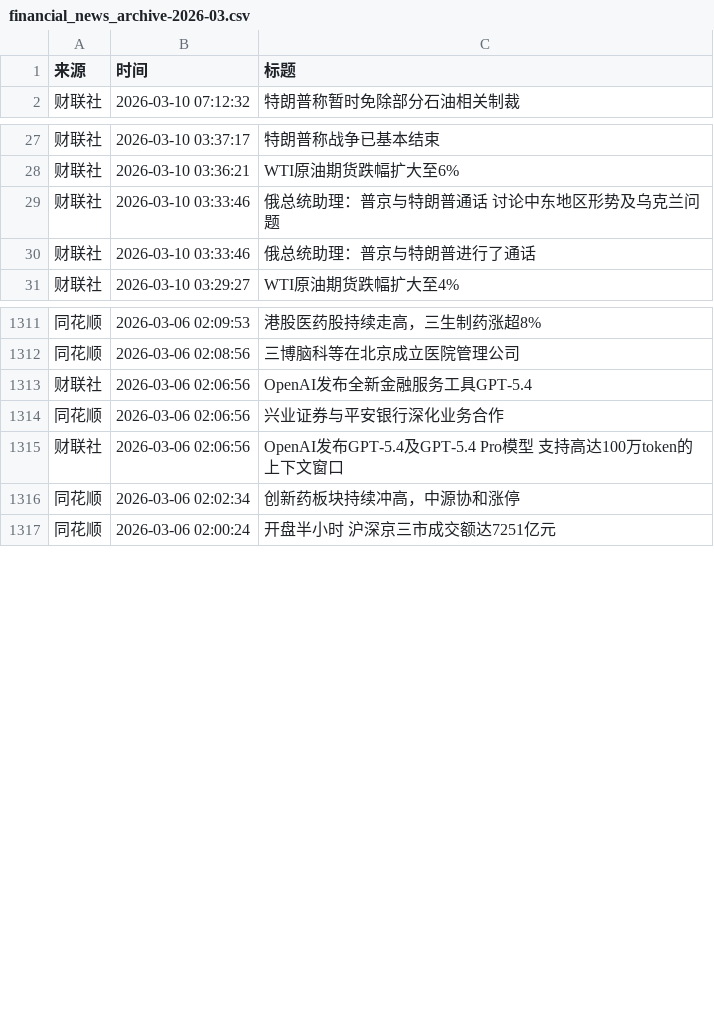
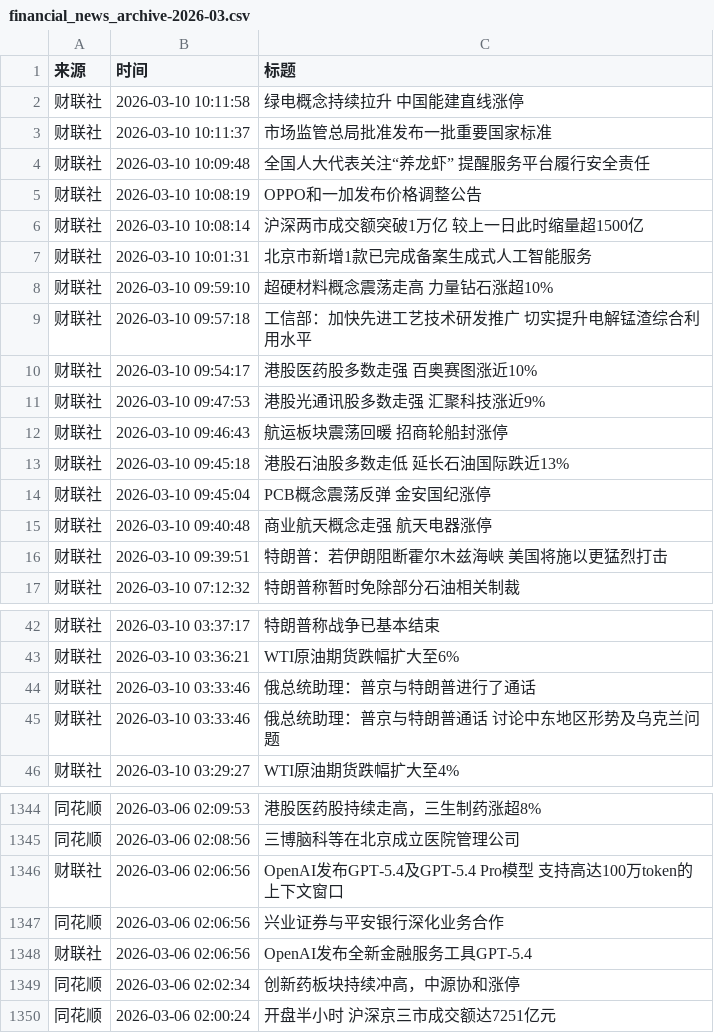
Before and after one commit to YutaoH/huiboyanbao, a CSV file: 财经新闻数据/financial_news_archive-2026-03.csv, drawn as a sheet; only a part is shown, gaps mark what is left out; the diff covers the shown part only.

```diff
--- a/财经新闻数据/financial_news_archive-2026-03.csv
+++ b/财经新闻数据/financial_news_archive-2026-03.csv
@@ -1,2 +1,17 @@
 来源,时间,标题
+财联社,2026-03-10 10:11:58,绿电概念持续拉升 中国能建直线涨停
+财联社,2026-03-10 10:11:37,市场监管总局批准发布一批重要国家标准
+财联社,2026-03-10 10:09:48,全国人大代表关注“养龙虾” 提醒服务平台履行安全责任
+财联社,2026-03-10 10:08:19,OPPO和一加发布价格调整公告
+财联社,2026-03-10 10:08:14,沪深两市成交额突破1万亿 较上一日此时缩量超1500亿
+财联社,2026-03-10 10:01:31,北京市新增1款已完成备案生成式人工智能服务
+财联社,2026-03-10 09:59:10,超硬材料概念震荡走高 力量钻石涨超10%
+财联社,2026-03-10 09:57:18,工信部：加快先进工艺技术研发推广 切实提升电解锰渣综合利用水平
+财联社,2026-03-10 09:54:17,港股医药股多数走强 百奥赛图涨近10%
+财联社,2026-03-10 09:47:53,港股光通讯股多数走强 汇聚科技涨近9%
+财联社,2026-03-10 09:46:43,航运板块震荡回暖 招商轮船封涨停
+财联社,2026-03-10 09:45:18,港股石油股多数走低 延长石油国际跌近13%
+财联社,2026-03-10 09:45:04,PCB概念震荡反弹 金安国纪涨停
+财联社,2026-03-10 09:40:48,商业航天概念走强 航天电器涨停
+财联社,2026-03-10 09:39:51,特朗普：若伊朗阻断霍尔木兹海峡 美国将施以更猛烈打击
 财联社,2026-03-10 07:12:32,特朗普称暂时免除部分石油相关制裁
@@ -28,4 +43,4 @@
 财联社,2026-03-10 03:36:21,WTI原油期货跌幅扩大至6%
-财联社,2026-03-10 03:33:46,俄总统助理：普京与特朗普通话 讨论中东地区形势及乌克兰问题
 财联社,2026-03-10 03:33:46,俄总统助理：普京与特朗普进行了通话
+财联社,2026-03-10 03:33:46,俄总统助理：普京与特朗普通话 讨论中东地区形势及乌克兰问题
 财联社,2026-03-10 03:29:27,WTI原油期货跌幅扩大至4%
@@ -1312,5 +1345,5 @@
 同花顺,2026-03-06 02:08:56,三博脑科等在北京成立医院管理公司
-财联社,2026-03-06 02:06:56,OpenAI发布全新金融服务工具GPT-5.4
-同花顺,2026-03-06 02:06:56,兴业证券与平安银行深化业务合作
 财联社,2026-03-06 02:06:56,OpenAI发布GPT-5.4及GPT-5.4 Pro模型 支持高达100万token的上下文窗口
+同花顺,2026-03-06 02:06:56,兴业证券与平安银行深化业务合作
+财联社,2026-03-06 02:06:56,OpenAI发布全新金融服务工具GPT-5.4
 同花顺,2026-03-06 02:02:34,创新药板块持续冲高，中源协和涨停
```
Also changed, not shown: 18 added rows, 2 removed rows and 5 moved rows elsewhere in this file, 5 other files.
